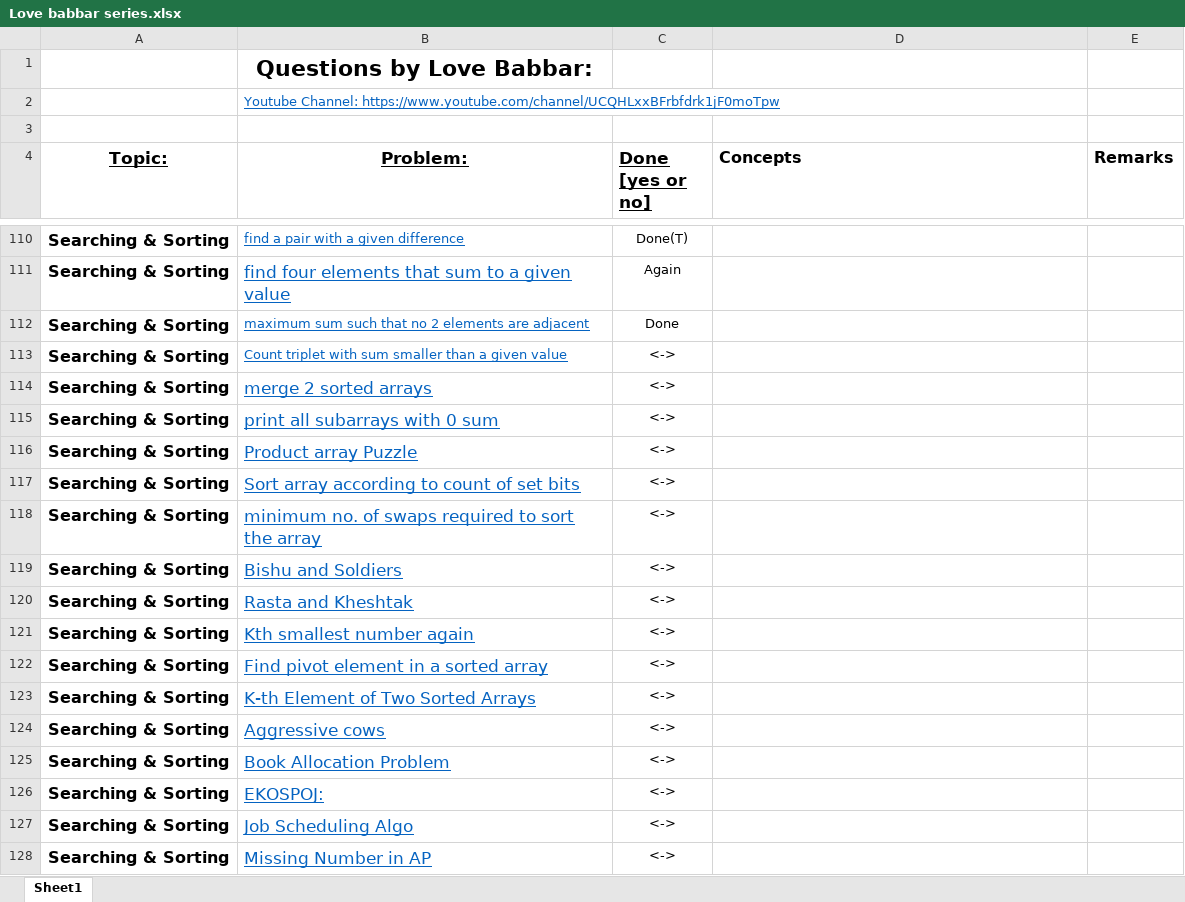
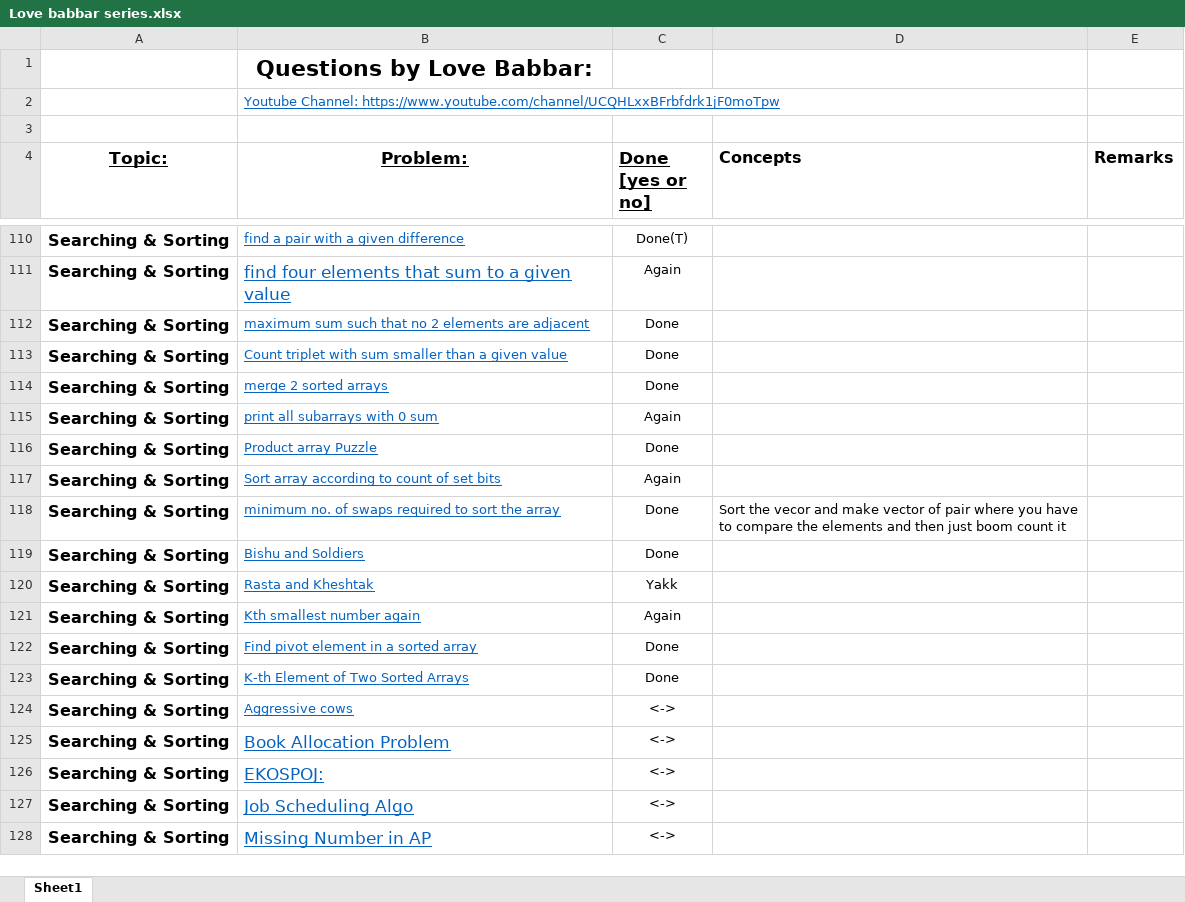
Before and after one commit to leapaman/CPDSA, an Excel workbook: Love babbar series.xlsx, sheet Sheet1, drawn as a sheet; only a part is shown, gaps mark what is left out; values as stored, in another font and other column widths than the file's, no borders; charts and pictures not drawn; the diff names each change by its address in the sheet, - before the commit and + after, or states it on an @@ line.

```diff
--- a/Love babbar series.xlsx (sheet Sheet1)
+++ b/Love babbar series.xlsx (sheet Sheet1)
-C113:C114 (Done [yes or no]): <->
+C113:C114 (Done [yes or no]): Done
@@ B114:B124 text size: smaller @@
-C115 (Done [yes or no]): <->
+C115 (Done [yes or no]): Again
-C116 (Done [yes or no]): <->
+C116 (Done [yes or no]): Done
-C117 (Done [yes or no]): <->
+C117 (Done [yes or no]): Again
-C118:C119 (Done [yes or no]): <->
+C118:C119 (Done [yes or no]): Done
-D118 (Concepts): (empty)
+D118 (Concepts): Sort the vecor and make vector of pair where you have to compare the elements and then just boom count it
-C120 (Done [yes or no]): <->
+C120 (Done [yes or no]): Yakk
-C121 (Done [yes or no]): <->
+C121 (Done [yes or no]): Again
-C122:C123 (Done [yes or no]): <->
+C122:C123 (Done [yes or no]): Done
```
Also changed, not shown: charts or pictures, 6 other files.
